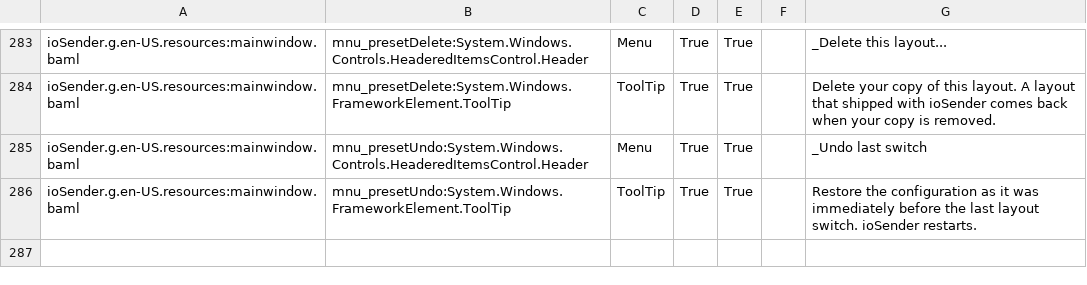
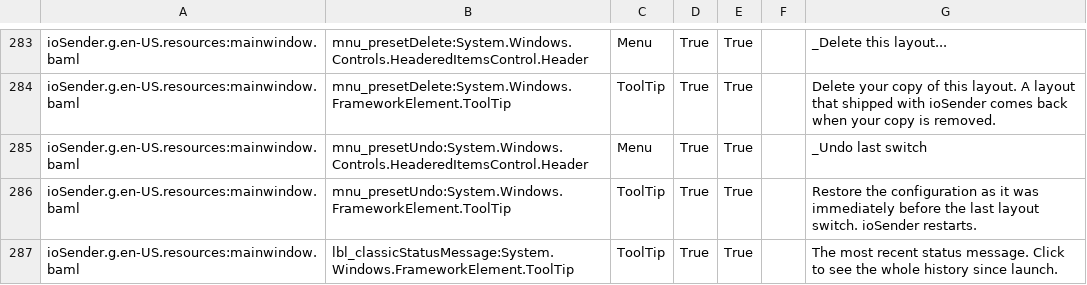
Before and after one commit to ioSenderV2/ioSender, a CSV file: Locale/de-DE/csv/ioSender.resources.de-DE.csv, drawn as a sheet; only a part is shown, gaps mark what is left out; the diff names each change by its address in the sheet, - before the commit and + after, or states it on an @@ line.

```diff
--- a/Locale/de-DE/csv/ioSender.resources.de-DE.csv
+++ b/Locale/de-DE/csv/ioSender.resources.de-DE.csv
+row 287: ioSender.g.en-US.resources:mainwindow.baml | lbl_classicStatusMessage:System.Windows.FrameworkElement.ToolTip | ToolTip | True | True |  | The most recent status message. Click to see the whole history since launch.
```
Also changed, not shown: Locale/en-US/csv/ioSender.resources.en-US.csv, Locale/hu-HU/csv/ioSender.resources.hu-HU.csv, 4 other files.
